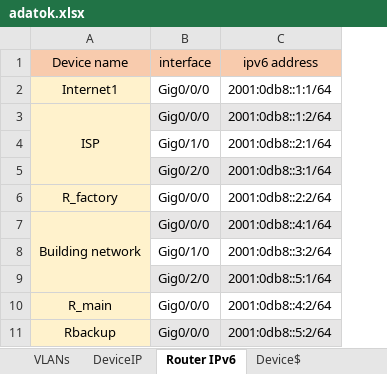
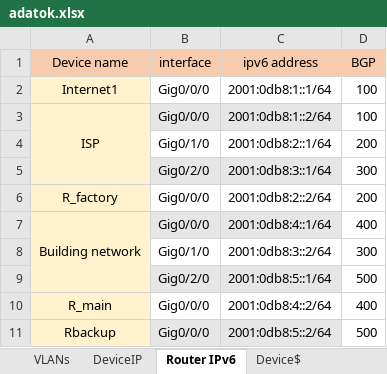
Before and after one commit to Zsolti26/mesterremek, an Excel workbook: adatok.xlsx, sheet Router IPv6, drawn as a sheet; values as stored, in another font and other column widths than the file's, no borders; the diff names each change by its address in the sheet, - before the commit and + after, or states it on an @@ line.

Commit message:
Ipv6 addressing done

```diff
--- a/adatok.xlsx (sheet Router IPv6)
+++ b/adatok.xlsx (sheet Router IPv6)
+column D (BGP), rows 2-11: 100 | 100 | 200 | 300 | 200 | 400 | 300 | 500 | 400 | 500
-C2 (ipv6 address): 2001:0db8::1:1/64
+C2 (ipv6 address): 2001:0db8:1::1/64
-C3 (ipv6 address): 2001:0db8::1:2/64
+C3 (ipv6 address): 2001:0db8:1::2/64
-C4 (ipv6 address): 2001:0db8::2:1/64
+C4 (ipv6 address): 2001:0db8:2::1/64
-C5 (ipv6 address): 2001:0db8::3:1/64
+C5 (ipv6 address): 2001:0db8:3::1/64
-C6 (ipv6 address): 2001:0db8::2:2/64
+C6 (ipv6 address): 2001:0db8:2::2/64
-C7 (ipv6 address): 2001:0db8::4:1/64
+C7 (ipv6 address): 2001:0db8:4::1/64
-C8 (ipv6 address): 2001:0db8::3:2/64
+C8 (ipv6 address): 2001:0db8:3::2/64
-C9 (ipv6 address): 2001:0db8::5:1/64
+C9 (ipv6 address): 2001:0db8:5::1/64
-C10 (ipv6 address): 2001:0db8::4:2/64
+C10 (ipv6 address): 2001:0db8:4::2/64
-C11 (ipv6 address): 2001:0db8::5:2/64
+C11 (ipv6 address): 2001:0db8:5::2/64
```
Also changed, not shown: sheet Device$, sheet DeviceIP, 1 other file.
